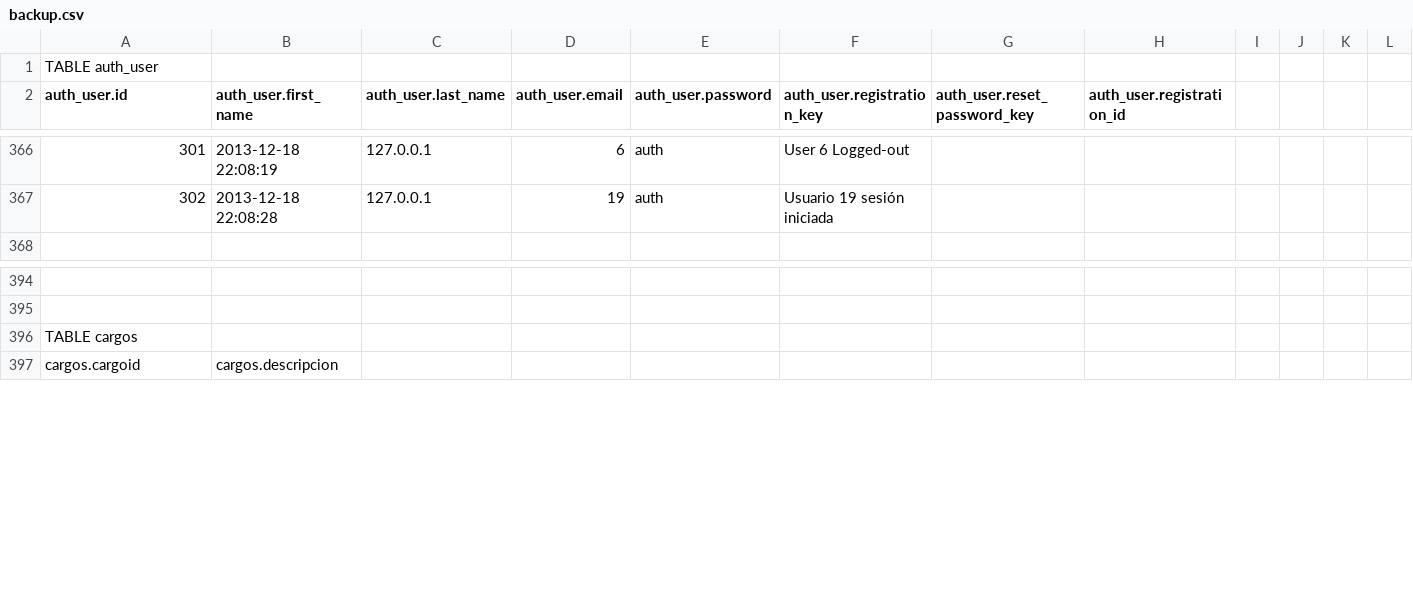
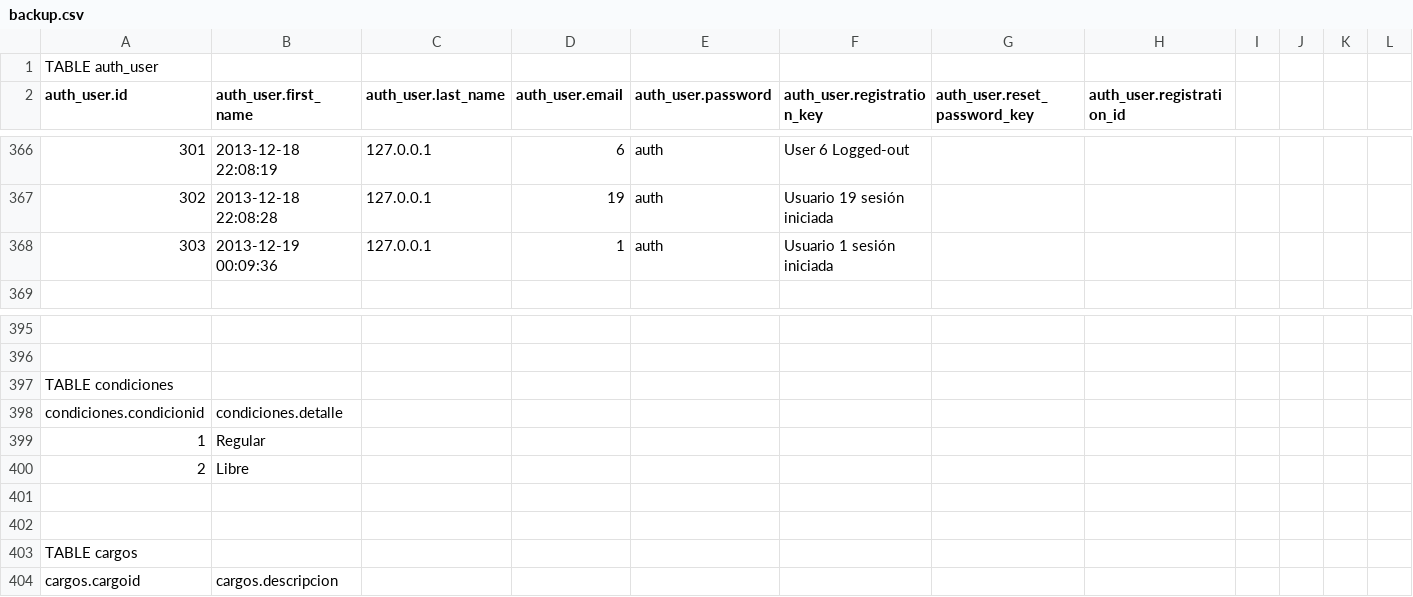
Before and after one commit to reingart/pascal-sistemas, a CSV file: private/backup.csv, drawn as a sheet; only a part is shown, gaps mark what is left out; addresses are those after the commit; rows hold the shown columns only; the diff covers the shown part only; the diff names each change by its address in the sheet, - before the commit and + after, or states it on an @@ line.

```diff
--- a/private/backup.csv
+++ b/private/backup.csv
+row 368: 303 | 2013-12-19 00:09:36 | 127.0.0.1 | 1 | auth | Usuario 1 sesión iniciada
@@ column A (auth_user.id) renumbered between rows 397 and 1528 @@
+row 398: condiciones.condicionid | condiciones.detalle
+row 399: 1 | Regular
+row 400: 2 | Libre
+row 401: (empty)
+row 402: (empty)
+row 403: TABLE cargos
```
Also changed, not shown: 17 removed rows and 18 edited cells elsewhere in this file.
